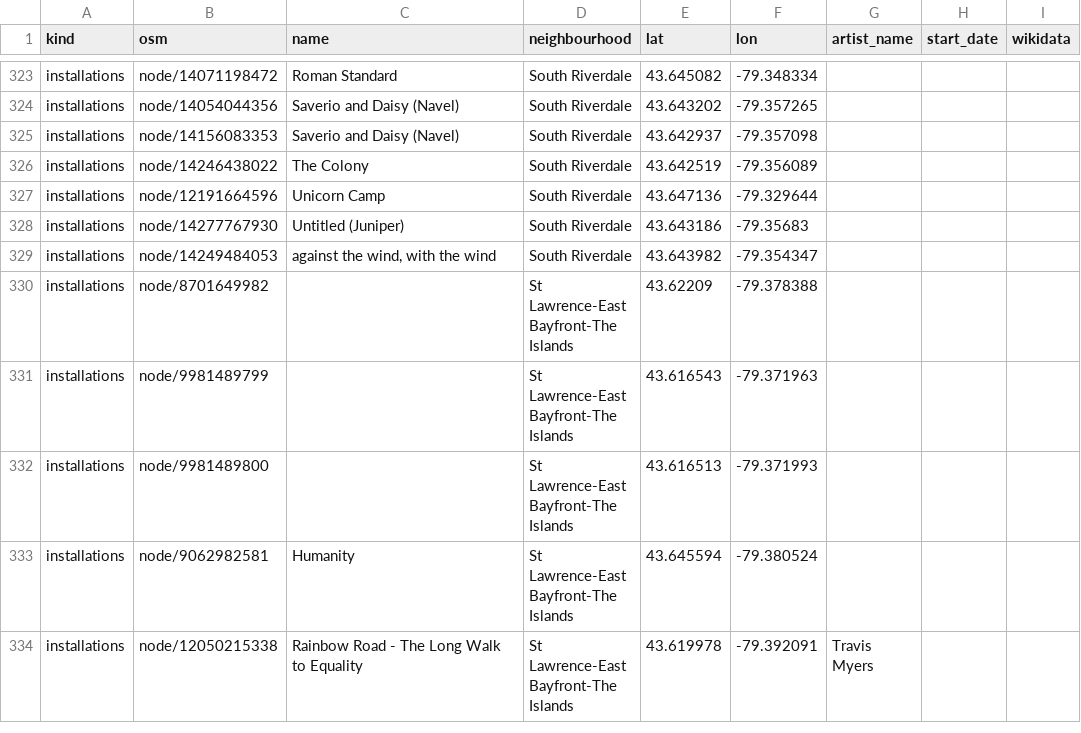
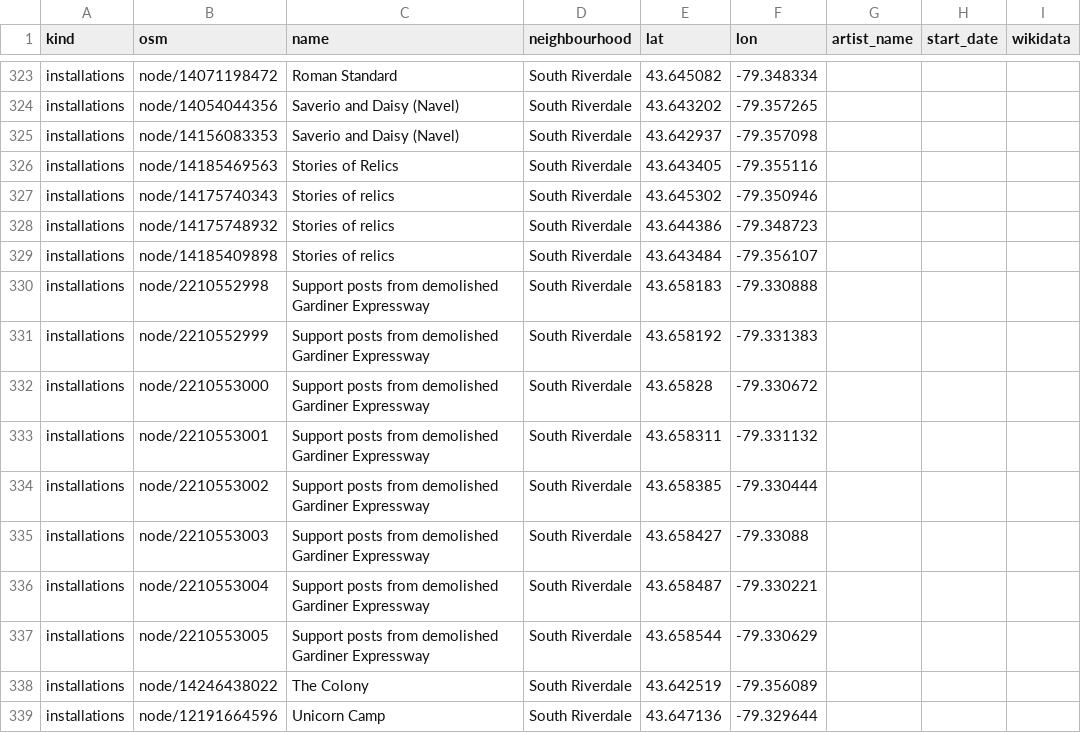
Before and after one commit to noumanmkhan/layers.city, a CSV file: scouting/discovery/out/art_gaps.csv, drawn as a sheet; only a part is shown, gaps mark what is left out; the shorter side is filled out with more unchanged rows; the diff names each change by its address in the sheet, - before the commit and + after, or states it on an @@ line.

```diff
--- a/scouting/discovery/out/art_gaps.csv
+++ b/scouting/discovery/out/art_gaps.csv
+row 326: installations | node/14185469563 | Stories of Relics | South Riverdale | 43.643405 | -79.355116
+row 327: installations | node/14175740343 | Stories of relics | South Riverdale | 43.645302 | -79.350946
+row 328: installations | node/14175748932 | Stories of relics | South Riverdale | 43.644386 | -79.348723
+row 329: installations | node/14185409898 | Stories of relics | South Riverdale | 43.643484 | -79.356107
+row 330: installations | node/2210552998 | Support posts from demolished Gardiner Expressway | South Riverdale | 43.658183 | -79.330888
+row 331: installations | node/2210552999 | Support posts from demolished Gardiner Expressway | South Riverdale | 43.658192 | -79.331383
+row 332: installations | node/2210553000 | Support posts from demolished Gardiner Expressway | South Riverdale | 43.65828 | -79.330672
+row 333: installations | node/2210553001 | Support posts from demolished Gardiner Expressway | South Riverdale | 43.658311 | -79.331132
+row 334: installations | node/2210553002 | Support posts from demolished Gardiner Expressway | South Riverdale | 43.658385 | -79.330444
+row 335: installations | node/2210553003 | Support posts from demolished Gardiner Expressway | South Riverdale | 43.658427 | -79.33088
+row 336: installations | node/2210553004 | Support posts from demolished Gardiner Expressway | South Riverdale | 43.658487 | -79.330221
+row 337: installations | node/2210553005 | Support posts from demolished Gardiner Expressway | South Riverdale | 43.658544 | -79.330629
```
Also changed, not shown: scouting/discovery/out/bakeries.csv, scouting/discovery/out/books.csv, 16 other files.
